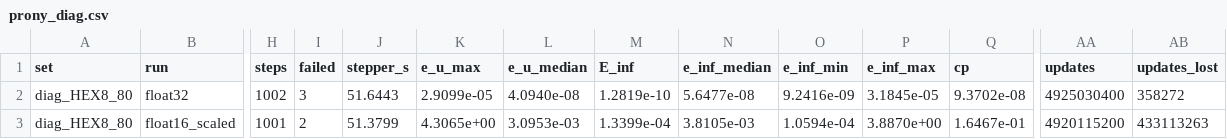
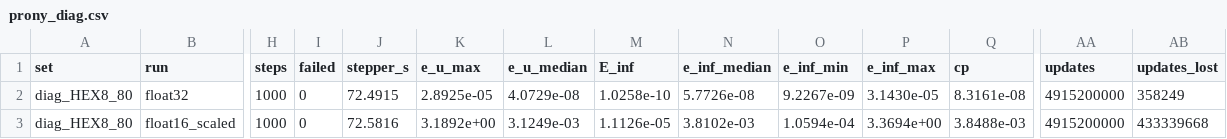
Before and after one commit to zulianp/sfem, a CSV file: dev/wip/ldp_containment/data/prony_diag.csv, drawn as a sheet; only a part is shown, gaps mark what is left out; the diff covers the shown part only; the diff names each change by its address in the sheet, - before the commit and + after, or states it on an @@ line.

```diff
--- a/dev/wip/ldp_containment/data/prony_diag.csv
+++ b/dev/wip/ldp_containment/data/prony_diag.csv
-H2 (steps): 1002
+H2 (steps): 1000
-I2 (failed): 3
+I2 (failed): 0
-J2 (stepper_s): 51.6443
+J2 (stepper_s): 72.4915
-K2 (e_u_max): 2.9099e-05
+K2 (e_u_max): 2.8925e-05
-L2 (e_u_median): 4.0940e-08
+L2 (e_u_median): 4.0729e-08
-M2 (E_inf): 1.2819e-10
+M2 (E_inf): 1.0258e-10
-N2 (e_inf_median): 5.6477e-08
+N2 (e_inf_median): 5.7726e-08
-O2 (e_inf_min): 9.2416e-09
+O2 (e_inf_min): 9.2267e-09
-P2 (e_inf_max): 3.1845e-05
+P2 (e_inf_max): 3.1430e-05
-Q2 (cp): 9.3702e-08
+Q2 (cp): 8.3161e-08
-AA2 (updates): 4925030400
+AA2 (updates): 4915200000
-AB2 (updates_lost): 358272
+AB2 (updates_lost): 358249
-H3 (steps): 1001
+H3 (steps): 1000
-I3 (failed): 2
+I3 (failed): 0
-J3 (stepper_s): 51.3799
+J3 (stepper_s): 72.5816
-K3 (e_u_max): 4.3065e+00
+K3 (e_u_max): 3.1892e+00
-L3 (e_u_median): 3.0953e-03
+L3 (e_u_median): 3.1249e-03
-M3 (E_inf): 1.3399e-04
+M3 (E_inf): 1.1126e-05
-N3 (e_inf_median): 3.8105e-03
+N3 (e_inf_median): 3.8102e-03
-P3 (e_inf_max): 3.8870e+00
+P3 (e_inf_max): 3.3694e+00
-Q3 (cp): 1.6467e-01
+Q3 (cp): 3.8488e-03
-AA3 (updates): 4920115200
+AA3 (updates): 4915200000
-AB3 (updates_lost): 433113263
+AB3 (updates_lost): 433339668
```
Also changed, not shown: 112 edited cells elsewhere in this file, dev/wip/ldp_containment/data/prony_runs.csv, dev/wip/ldp_containment/data/prony_series.csv, 10 other files.
